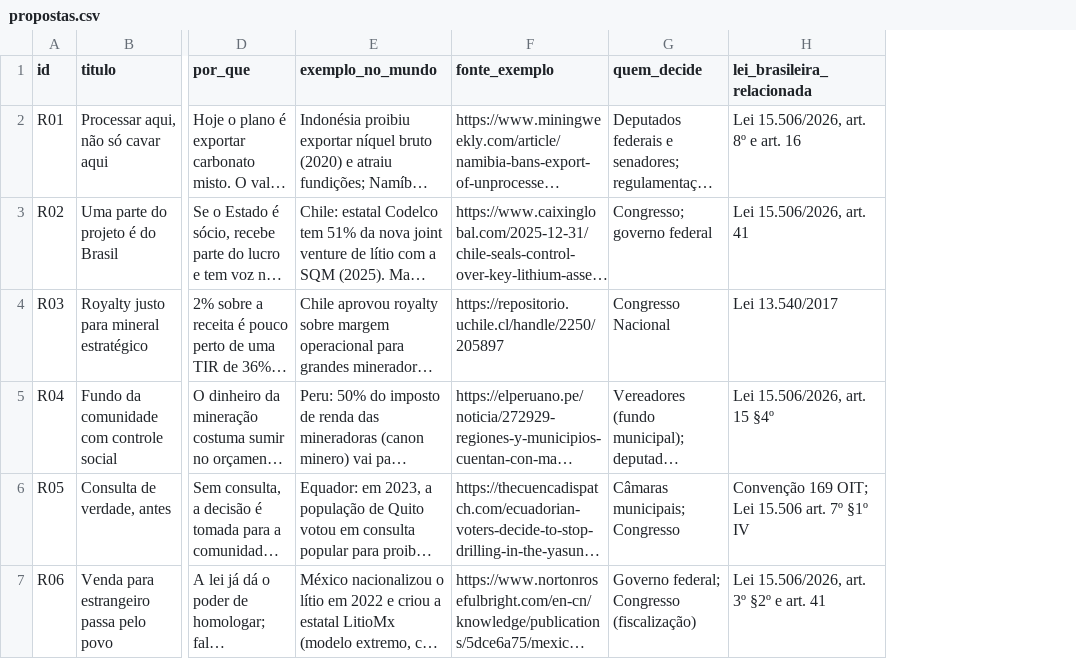
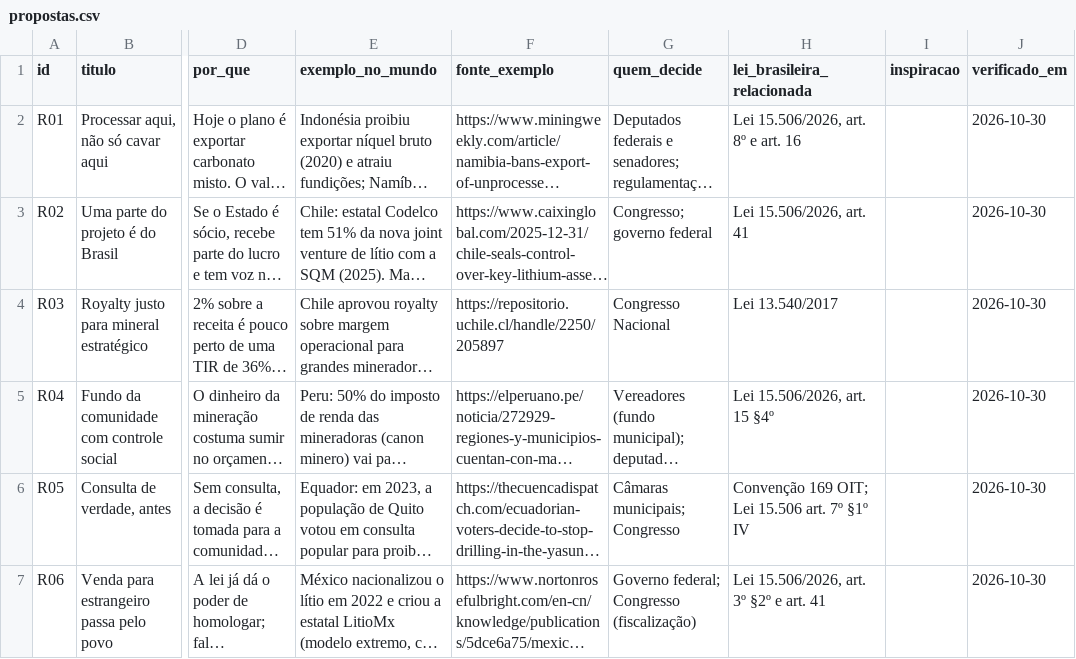
Before and after one commit to amarigo/segredos-abertos, a CSV file: terras-raras/dados/propostas.csv, drawn as a sheet; only a part is shown, gaps mark what is left out; long unchanged cells end in …; the diff covers the shown part only; the diff names each change by its address in the sheet, - before the commit and + after, or states it on an @@ line.

```diff
--- a/terras-raras/dados/propostas.csv
+++ b/terras-raras/dados/propostas.csv
+column I (inspiracao), empty
+column J (verificado_em), rows 2-7: all 2026-10-30
```
Also changed, not shown: 5 added rows elsewhere in this file, 8 other files.
